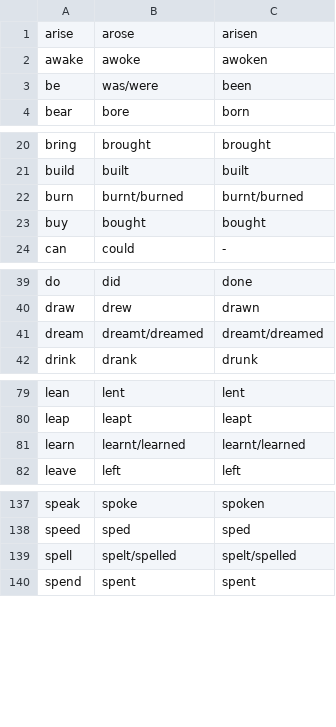
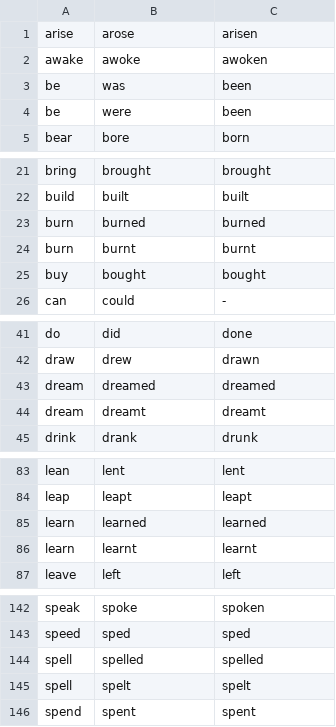
Before and after one commit to rhinock/EnglishExaminator, a CSV file: EnglishExaminator/EnglishExaminator/IrregularVerbsAll.csv (was ConsoleApp3/ConsoleApp3/resources/IrregularVerbsAll.csv), drawn as a sheet; only a part is shown, gaps mark what is left out; the diff covers the shown part only.

```diff
--- a/ConsoleApp3/ConsoleApp3/resources/IrregularVerbsAll.csv
+++ b/EnglishExaminator/EnglishExaminator/IrregularVerbsAll.csv
@@ -2,3 +2,4 @@ arise;arose;arisen
 awake;awoke;awoken
-be;was/were;been
+be;was;been
+be;were;been
 bear;bore;born
@@ -21,3 +22,4 @@ bring;brought;brought
 build;built;built
-burn;burnt/burned;burnt/burned
+burn;burned;burned
+burn;burnt;burnt
 buy;bought;bought
@@ -40,3 +42,4 @@ do;did;done
 draw;drew;drawn
-dream;dreamt/dreamed;dreamt/dreamed
+dream;dreamed;dreamed
+dream;dreamt;dreamt
 drink;drank;drunk
@@ -80,3 +84,4 @@ lean;lent;lent
 leap;leapt;leapt
-learn;learnt/learned;learnt/learned
+learn;learned;learned
+learn;learnt;learnt
 leave;left;left
@@ -138,3 +143,4 @@ speak;spoke;spoken
 speed;sped;sped
-spell;spelt/spelled;spelt/spelled
+spell;spelled;spelled
+spell;spelt;spelt
 spend;spent;spent
```
Also changed, not shown: 1 added row and 1 edited cell elsewhere in this file, 7 other files.
